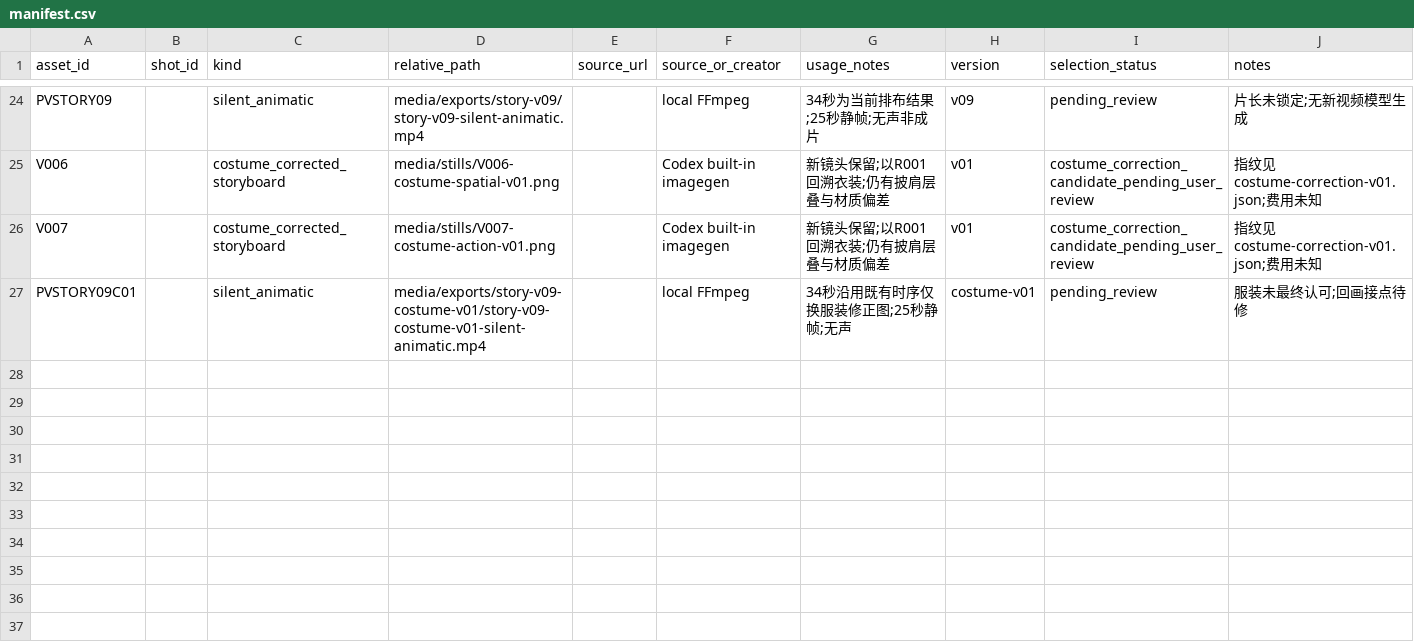
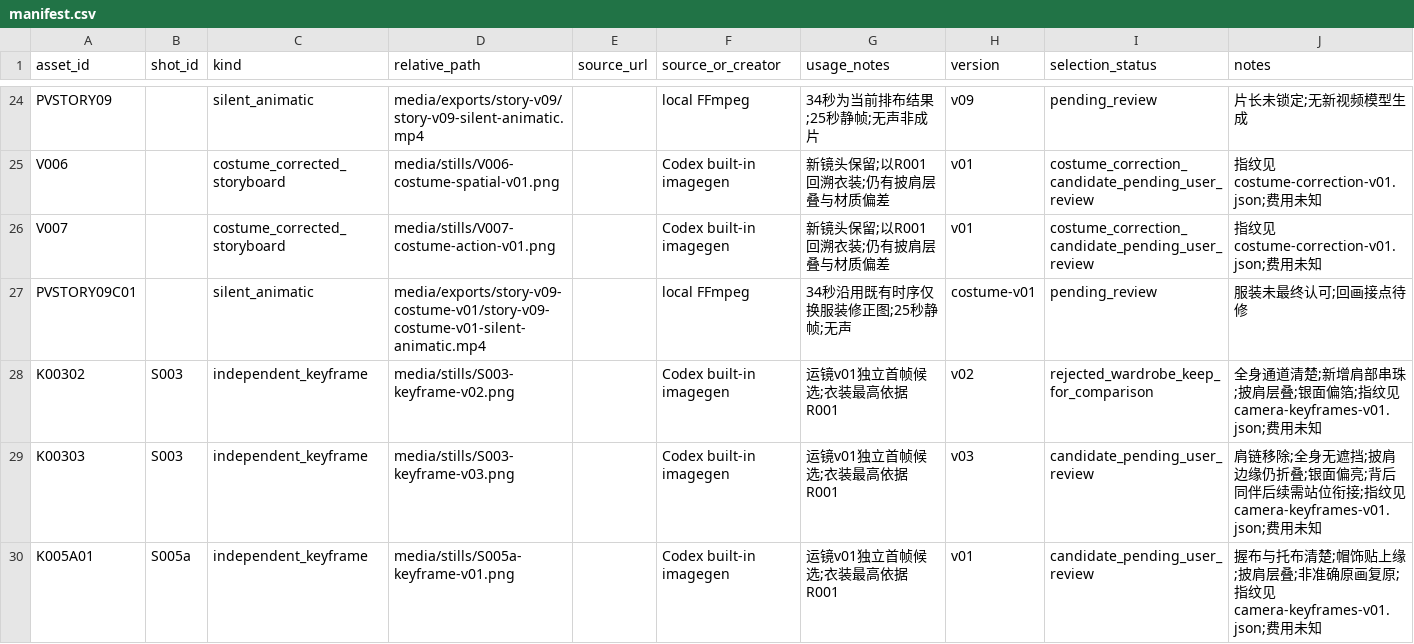
Before and after one commit to lj99boy/last_ai_video, a CSV file: works/0001-in-london/production/manifest.csv, drawn as a sheet; only a part is shown, gaps mark what is left out; the diff names each change by its address in the sheet, - before the commit and + after, or states it on an @@ line.

Commit message:
feat: prepare independent camera keyframes and unrun motion drafts

```diff
--- a/works/0001-in-london/production/manifest.csv
+++ b/works/0001-in-london/production/manifest.csv
+row 28: K00302 | S003 | independent_keyframe | media/stills/S003-keyframe-v02.png |  | Codex built-in imagegen | 运镜v01独立首帧候选;衣装最高依据R001 | v02 | rejected_wardrobe_keep_for_comparison | 全身通道清楚;新增肩部串珠;披肩层叠;银面偏箔;指纹见camera-keyframes-v01.json;费用未知
+row 29: K00303 | S003 | independent_keyframe | media/stills/S003-keyframe-v03.png |  | Codex built-in imagegen | 运镜v01独立首帧候选;衣装最高依据R001 | v03 | candidate_pending_user_review | 肩链移除;全身无遮挡;披肩边缘仍折叠;银面偏亮;背后同伴后续需站位衔接;指纹见camera-keyframes-v01.json;费用未知
+row 30: K005A01 | S005a | independent_keyframe | media/stills/S005a-keyframe-v01.png |  | Codex built-in imagegen | 运镜v01独立首帧候选;衣装最高依据R001 | v01 | candidate_pending_user_review | 握布与托布清楚;帽饰贴上缘;披肩层叠;非准确原画复原;指纹见camera-keyframes-v01.json;费用未知
```
Also changed, not shown: works/0001-in-london/preproduction/shots.csv, works/0001-in-london/production/runs.csv, 14 other files.
